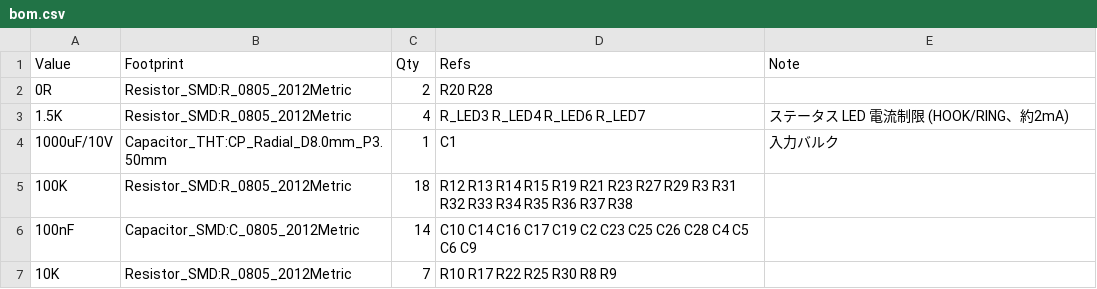
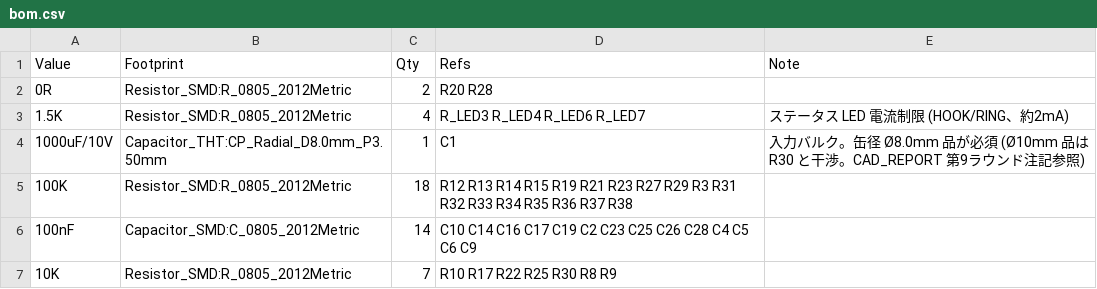
Before and after one commit to GOROman/m5stamp-slic-fxs, a CSV file: bom.csv, drawn as a sheet; only a part is shown.

Commit message:
board v4.0 (5/5): docs — README preview/status to v4.0, CAD_REPORT round 11, BOM C1 note
README: status and preview now describe v4.0 (4-layer, KiCad routed, renders swapped to board-v40-routed-*.png), solder mask recommendation = matte black (choose at order time), layout table and pre-order checklist updated (enclosure openings no longer match v4.0 connector positions). CAD_REPORT: round 11 records the v4.0 floorplan policy, 4-layer rationale, large-part pad-based clearance audit (all >= +0.475mm, answering round 9), routing iteration numbers (50 unconnected/426 violations -> 0/0 shorts), HV spacing audit, silk design incl. title block and HV warning marks, final DRC breakdown with adjudications, net-format hybrid note, and open items (logo swap pending design decision). bom.csv: C1 note now states the 8.0mm can requirement.

```diff
--- a/bom.csv
+++ b/bom.csv
@@ -3,3 +3,3 @@ Value,Footprint,Qty,Refs,Note
 1.5K,Resistor_SMD:R_0805_2012Metric,4,R_LED3 R_LED4 R_LED6 R_LED7,ステータス LED 電流制限 (HOOK/RING、約2mA)
-1000uF/10V,Capacitor_THT:CP_Radial_D8.0mm_P3.50mm,1,C1,入力バルク
+1000uF/10V,Capacitor_THT:CP_Radial_D8.0mm_P3.50mm,1,C1,入力バルク。缶径 Ø8.0mm 品が必須 (Ø10mm 品は R30 と干渉。CAD_REPORT 第9ラウンド注記参照)
 100K,Resistor_SMD:R_0805_2012Metric,18,R12 R13 R14 R15 R19 R21 R23 R27 R29 R3 R31 R32 R33 R34 R35 R36 R37 R38,
```
Also changed, not shown: 2 other files.
